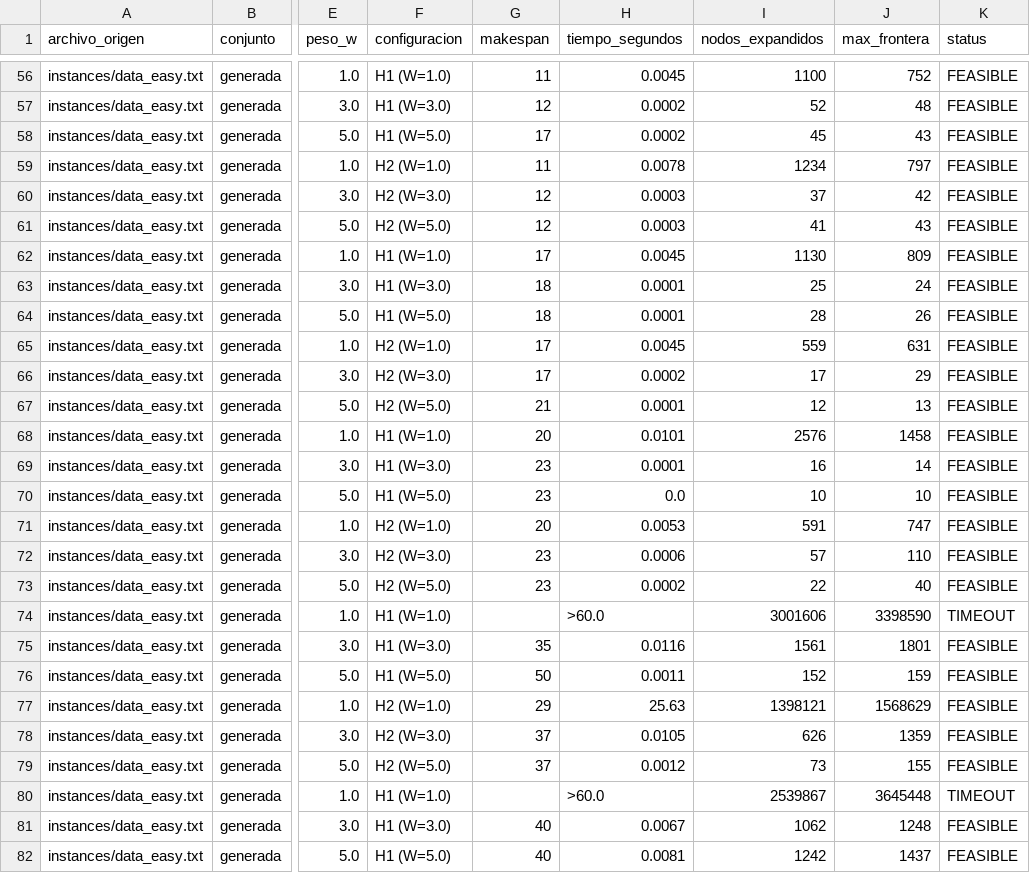
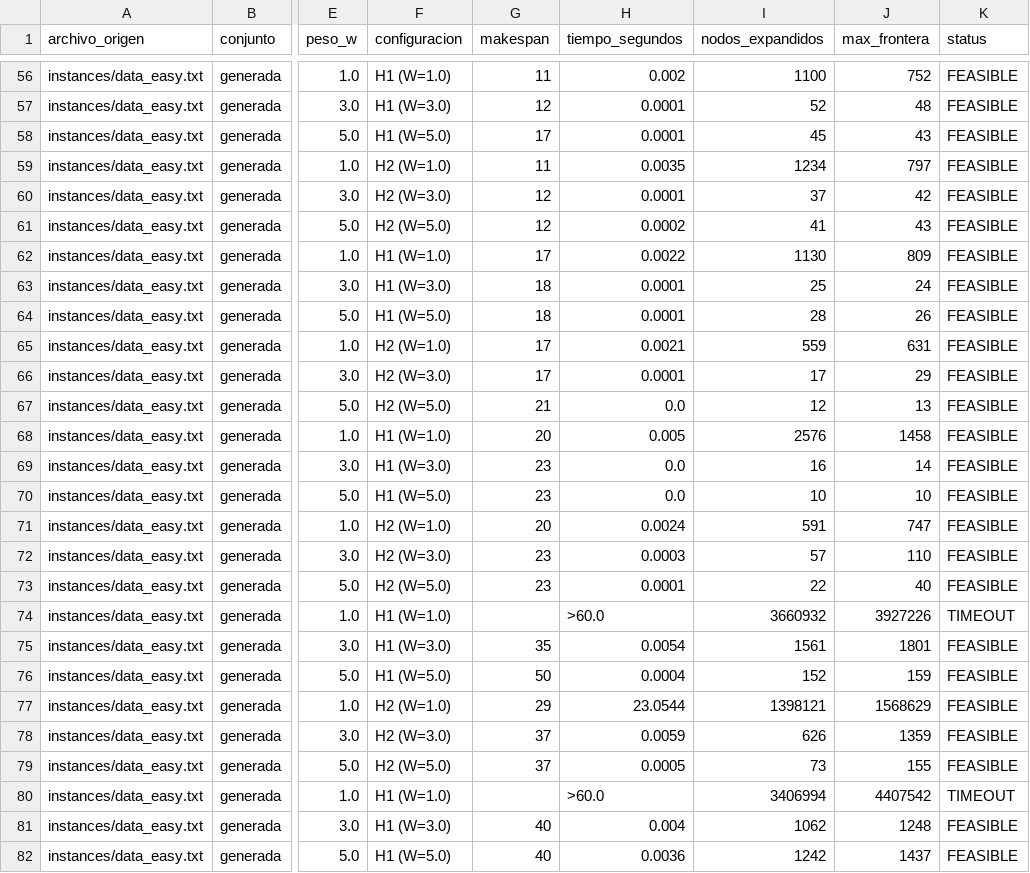
Before and after one commit to TAKMU/JSP_HW5, a CSV file: results/resultados_weighted_a_star.csv, drawn as a sheet; only a part is shown, gaps mark what is left out; the diff covers the shown part only; the diff names each change by its address in the sheet, - before the commit and + after, or states it on an @@ line.

```diff
--- a/results/resultados_weighted_a_star.csv
+++ b/results/resultados_weighted_a_star.csv
-H56 (tiempo_segundos): 0.0045
+H56 (tiempo_segundos): 0.002
-H57:H58 (tiempo_segundos): 0.0002
+H57:H58 (tiempo_segundos): 0.0001
-H59 (tiempo_segundos): 0.0078
+H59 (tiempo_segundos): 0.0035
-H60 (tiempo_segundos): 0.0003
+H60 (tiempo_segundos): 0.0001
-H61 (tiempo_segundos): 0.0003
+H61 (tiempo_segundos): 0.0002
-H62 (tiempo_segundos): 0.0045
+H62 (tiempo_segundos): 0.0022
-H65 (tiempo_segundos): 0.0045
+H65 (tiempo_segundos): 0.0021
-H66 (tiempo_segundos): 0.0002
+H66 (tiempo_segundos): 0.0001
-H67 (tiempo_segundos): 0.0001
+H67 (tiempo_segundos): 0.0
-H68 (tiempo_segundos): 0.0101
+H68 (tiempo_segundos): 0.005
-H69 (tiempo_segundos): 0.0001
+H69 (tiempo_segundos): 0.0
-H71 (tiempo_segundos): 0.0053
+H71 (tiempo_segundos): 0.0024
-H72 (tiempo_segundos): 0.0006
+H72 (tiempo_segundos): 0.0003
-H73 (tiempo_segundos): 0.0002
+H73 (tiempo_segundos): 0.0001
-I74 (nodos_expandidos): 3001606
+I74 (nodos_expandidos): 3660932
-J74 (max_frontera): 3398590
+J74 (max_frontera): 3927226
-H75 (tiempo_segundos): 0.0116
+H75 (tiempo_segundos): 0.0054
-H76 (tiempo_segundos): 0.0011
+H76 (tiempo_segundos): 0.0004
-H77 (tiempo_segundos): 25.63
+H77 (tiempo_segundos): 23.0544
-H78 (tiempo_segundos): 0.0105
+H78 (tiempo_segundos): 0.0059
-H79 (tiempo_segundos): 0.0012
+H79 (tiempo_segundos): 0.0005
-I80 (nodos_expandidos): 2539867
+I80 (nodos_expandidos): 3406994
-J80 (max_frontera): 3645448
+J80 (max_frontera): 4407542
-H81 (tiempo_segundos): 0.0067
+H81 (tiempo_segundos): 0.004
-H82 (tiempo_segundos): 0.0081
+H82 (tiempo_segundos): 0.0036
```
Also changed, not shown: 130 edited cells elsewhere in this file, results/history.csv, results/runs.csv, 10 other files.
